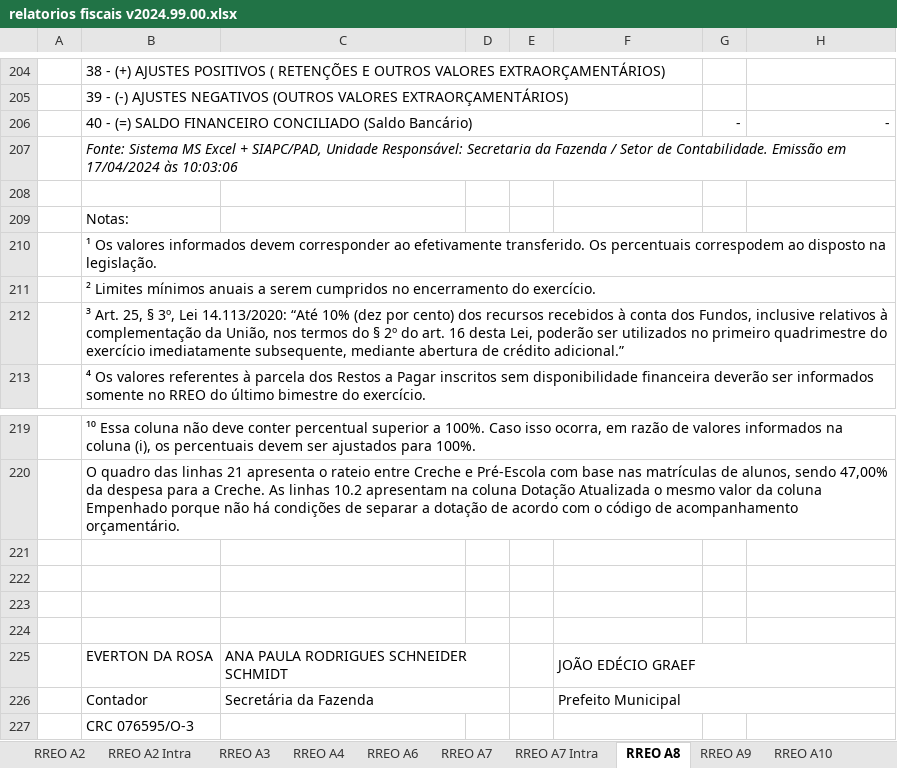
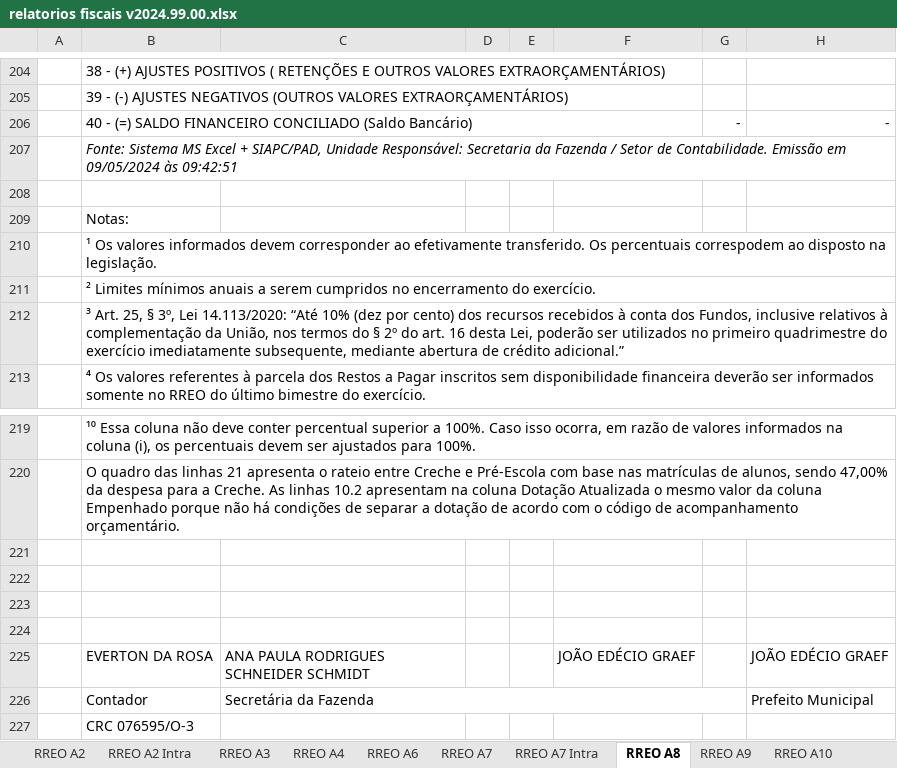
Before and after one commit to everton3x/rptgen, an Excel workbook: tpl/relatorios fiscais v2024.99.00.xlsx, sheet RREO A8, drawn as a sheet; only a part is shown, gaps mark what is left out; values as stored, in another font and other column widths than the file's, no borders; the diff names each change by its address in the sheet, - before the commit and + after, or states it on an @@ line.

Commit message:
Melhorias e correções no RREO

```diff
--- a/tpl/relatorios fiscais v2024.99.00.xlsx (sheet RREO A8)
+++ b/tpl/relatorios fiscais v2024.99.00.xlsx (sheet RREO A8)
-B207: …Emissão em 17/04/2024 às 10:03:06
+B207: …Emissão em 09/05/2024 às 09:42:51
-C225:D225 merged
-F225:H225 merged
-H225: (empty)
+H225: JOÃO EDÉCIO GRAEF
-C226:D226 merged
+C226:G226 merged
-F226: Prefeito Municipal
+F226: (empty)
-F226:H226 merged
-H226: (empty)
+H226: Prefeito Municipal
```
Also changed, not shown: sheet Consórcios Despesas, sheet RGF A3, sheet RGF A2, sheet RGF A1 Exec Terceirização, sheet Valores manuais, sheet RGF A6 Leg 2 Sem, 28 more sheets, auxiliar/consorcios.xlsx, 2 other files.
